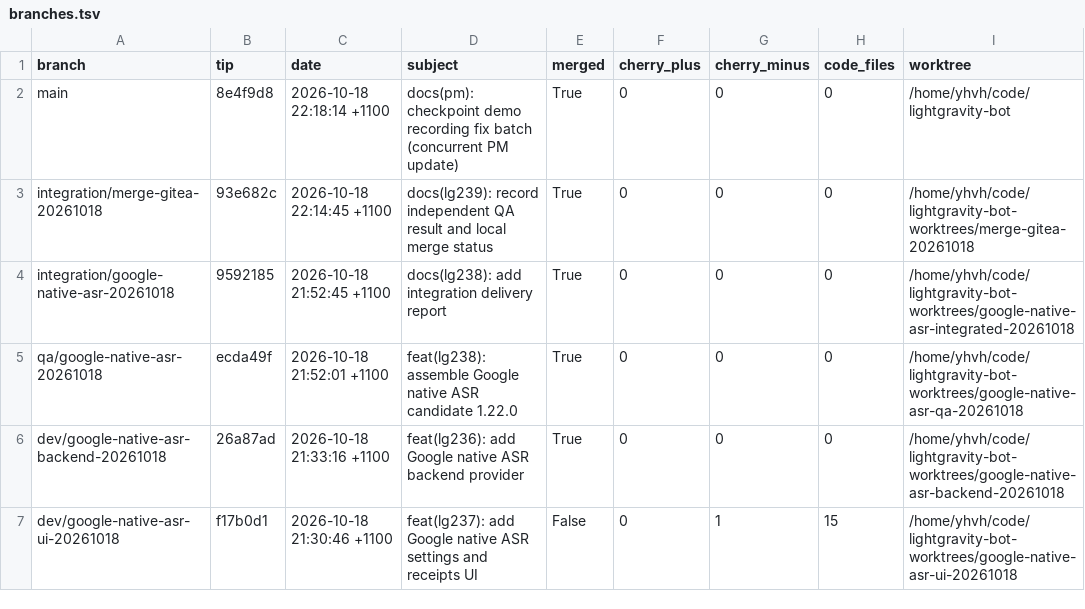
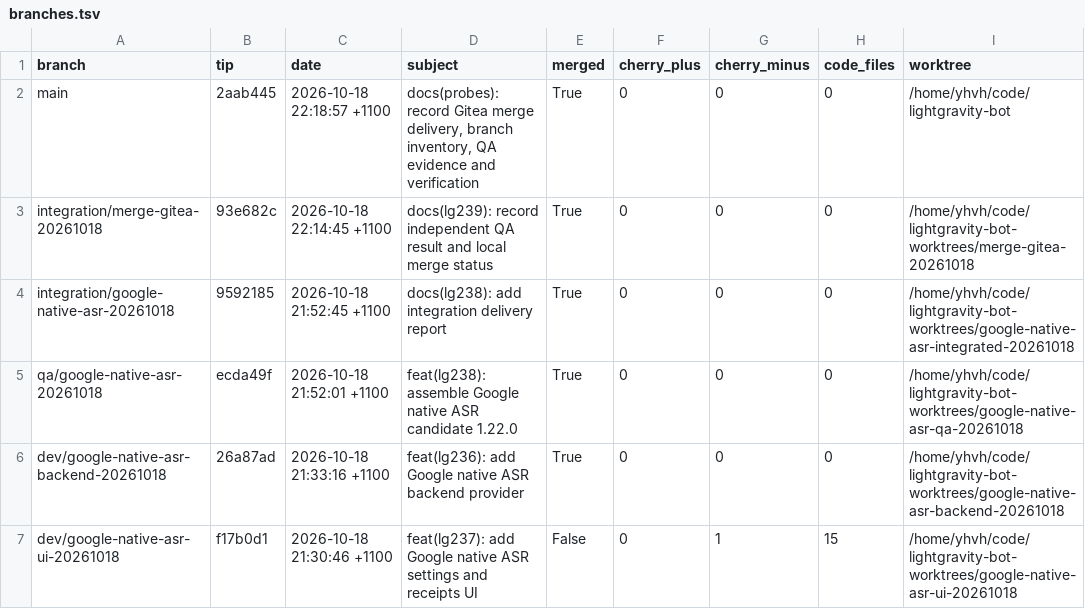
Before and after one commit to yhvh-chen/lightgravity-bot, a TSV file: probes/merge-gitea-20261018/branches.tsv, drawn as a sheet; only a part is shown; the diff names each change by its address in the sheet, - before the commit and + after, or states it on an @@ line.

Commit message:
docs(probes): record post-push remote hashes and refreshed branch inventory

```diff
--- a/probes/merge-gitea-20261018/branches.tsv
+++ b/probes/merge-gitea-20261018/branches.tsv
-B2 (tip): 8e4f9d8
+B2 (tip): 2aab445
-C2 (date): 2026-10-18 22:18:14 +1100
+C2 (date): 2026-10-18 22:18:57 +1100
-D2 (subject): docs(pm): checkpoint demo recording fix batch (concurrent PM update)
+D2 (subject): docs(probes): record Gitea merge delivery, branch inventory, QA evidence and verification
```
Also changed, not shown: 6 other files.
